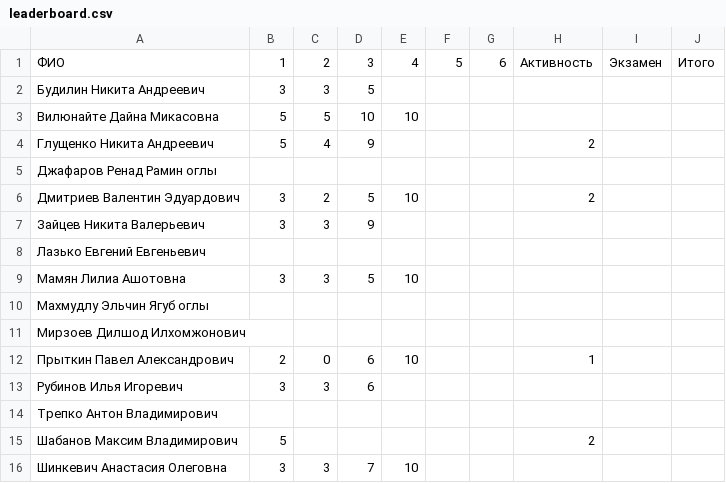
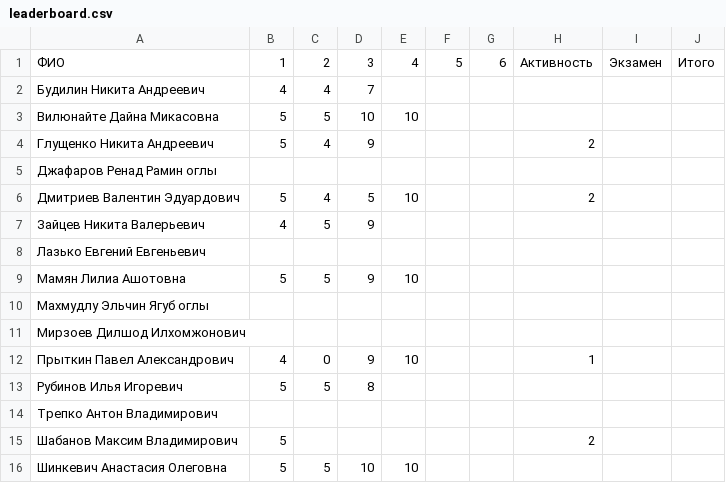
Before and after one commit to balezz/learning_spark, a CSV file: leaderboard.csv, drawn as a sheet.

Commit message:
Update leaderboard.csv

```diff
--- a/leaderboard.csv
+++ b/leaderboard.csv
@@ -1,3 +1,3 @@
 ФИО,1,2,3,4,5,6,Активность,Экзамен,Итого
-Будилин Никита Андреевич,3,3,5,,,,,,
+Будилин Никита Андреевич,4,4,7,,,,,,
 Вилюнайте Дайна Микасовна,5,5,10,10,,,,,
@@ -5,12 +5,12 @@
 Джафаров Ренад Рамин оглы,,,,,,,,,
-Дмитриев Валентин Эдуардович,3,2,5,10,,,2,,
-Зайцев Никита Валерьевич,3,3,9,,,,,,
+Дмитриев Валентин Эдуардович,5,4,5,10,,,2,,
+Зайцев Никита Валерьевич,4,5,9,,,,,,
 Лазько Евгений Евгеньевич,,,,,,,,,
-Мамян Лилиа Ашотовна,3,3,5,10,,,,,
+Мамян Лилиа Ашотовна,5,5,9,10,,,,,
 Махмудлу Эльчин Ягуб оглы,,,,,,,,,
 Мирзоев Дилшод Илхомжонович,,,,,,,,,
-Прыткин Павел Александрович,2,0,6,10,,,1,,
-Рубинов Илья Игоревич,3,3,6,,,,,,
+Прыткин Павел Александрович,4,0,9,10,,,1,,
+Рубинов Илья Игоревич,5,5,8,,,,,,
 Трепко Антон Владимирович,,,,,,,,,
 Шабанов Максим Владимирович,5,,,,,,2,,
-Шинкевич Анастасия Олеговна,3,3,7,10,,,,,
+Шинкевич Анастасия Олеговна,5,5,10,10,,,,,
```
